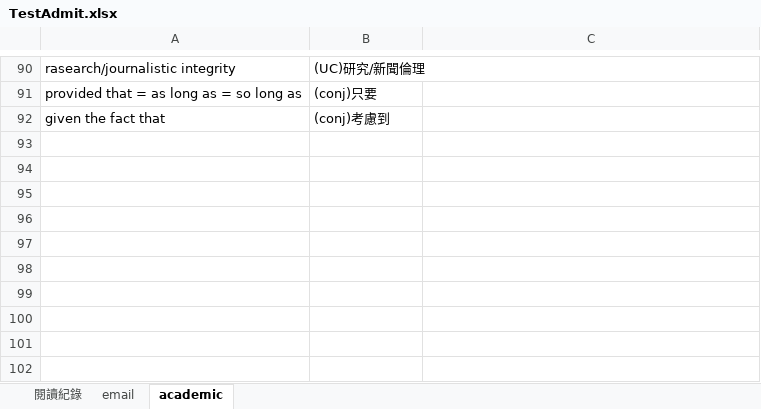
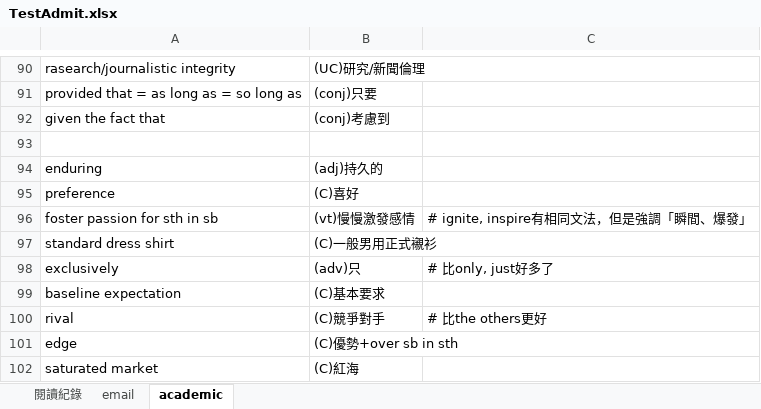
Before and after one commit to wqeqqe/flashcards, an Excel workbook: TestAdmit.xlsx, sheet academic, drawn as a sheet; only a part is shown, gaps mark what is left out; values as stored, in another font and other column widths than the file's, no borders; the diff names each change by its address in the sheet, - before the commit and + after, or states it on an @@ line.

Commit message:
hi

```diff
--- a/TestAdmit.xlsx (sheet academic)
+++ b/TestAdmit.xlsx (sheet academic)
+row 93: (empty)
+row 94: enduring | (adj)持久的
+row 95: preference | (C)喜好
+row 96: foster passion for sth in sb | (vt)慢慢激發感情 | # ignite, inspire有相同文法，但是強調「瞬間、爆發」
+row 97: standard dress shirt | (C)一般男用正式襯衫
+row 98: exclusively | (adv)只 | # 比only, just好多了
+row 99: baseline expectation | (C)基本要求
+row 100: rival | (C)競爭對手 | # 比the others更好
+row 101: edge | (C)優勢+over sb in sth
+row 102: saturated market | (C)紅海
```
Also changed, not shown: sheet email, sheet 閱讀紀錄.
